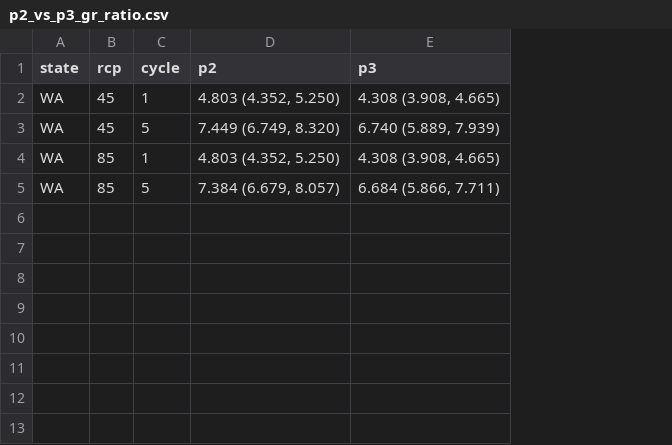
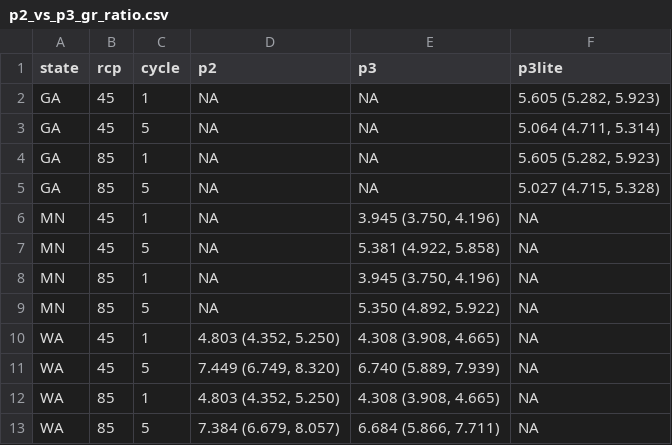
Before and after one commit to holoros/fia-cem-maine, a CSV file: figures/p2_vs_p3/p2_vs_p3_gr_ratio.csv, drawn as a sheet; the diff names each change by its address in the sheet, - before the commit and + after, or states it on an @@ line.

Commit message:
scripts + figures: extend comparison to include p3lite vintage
12-row table now covers all 3 states x 2 RCPs x cycle 1 + 5:
- WA p2 vs p3: cycle 1 BAU gr_ratio 4.803 -> 4.308 (-10%)
- MN p3 only (p2 OOM): cycle 1 BAU 3.945
- GA p3lite only (p2 + p3 OOM): cycle 1 BAU 5.605, cycle 5 BAU 5.064
  (GA stays high — young plantation overgrowth persists under p3 strata)

Also synced MN p3 RCP85 partial output (ci_summaries.csv was written
before the OOM during per_plot RDS save).

```diff
--- a/figures/p2_vs_p3/p2_vs_p3_gr_ratio.csv
+++ b/figures/p2_vs_p3/p2_vs_p3_gr_ratio.csv
+column F (p3lite), rows 10-13: all NA
+row 2: GA | 45 | 1 | NA | NA | 5.605 (5.282, 5.923)
+row 3: GA | 45 | 5 | NA | NA | 5.064 (4.711, 5.314)
+row 4: GA | 85 | 1 | NA | NA | 5.605 (5.282, 5.923)
+row 5: GA | 85 | 5 | NA | NA | 5.027 (4.715, 5.328)
+row 6: MN | 45 | 1 | NA | 3.945 (3.750, 4.196) | NA
+row 7: MN | 45 | 5 | NA | 5.381 (4.922, 5.858) | NA
+row 8: MN | 85 | 1 | NA | 3.945 (3.750, 4.196) | NA
+row 9: MN | 85 | 5 | NA | 5.350 (4.892, 5.922) | NA
```
Also changed, not shown: 7 other files.
